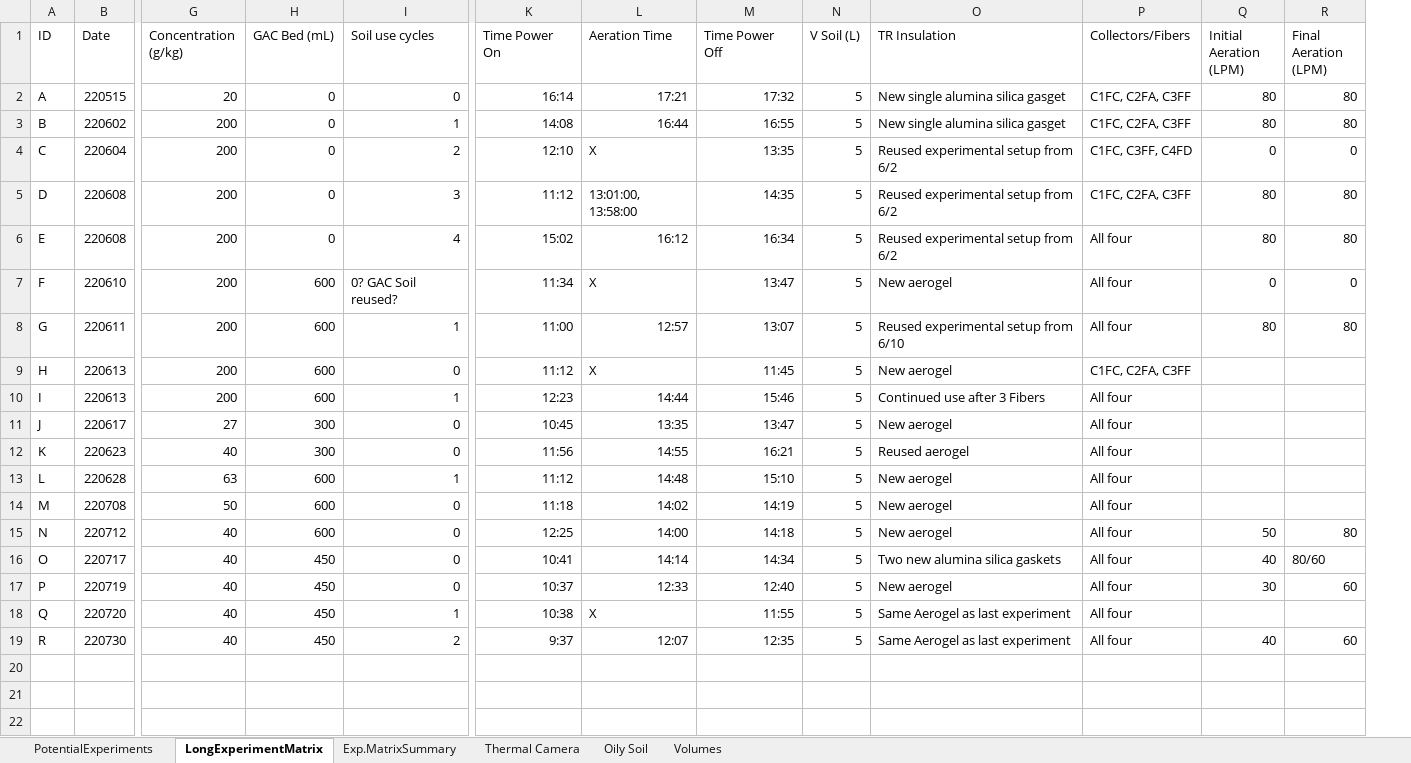
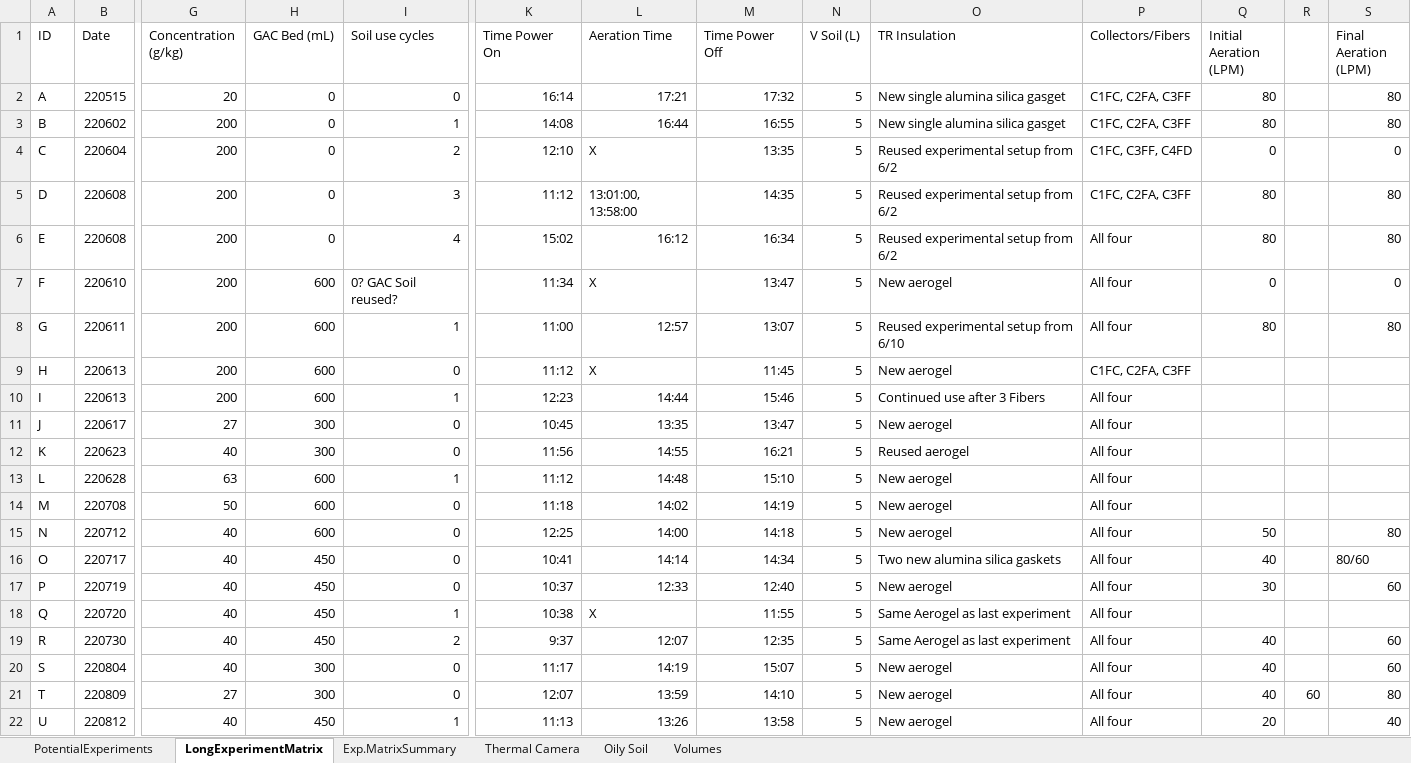
Before and after one commit to coreytrujillo/SolSTAR_Phase2_DataSummary, an Excel workbook: ExperimentMatrix.xlsx, sheet LongExperimentMatrix, drawn as a sheet; only a part is shown, gaps mark what is left out; values as stored, in another font and other column widths than the file's, no borders; conditional formats not drawn; rows hold the shown columns only; the diff names each change by its address in the sheet, - before the commit and + after, or states it on an @@ line.

```diff
--- a/ExperimentMatrix.xlsx (sheet LongExperimentMatrix)
+++ b/ExperimentMatrix.xlsx (sheet LongExperimentMatrix)
+column R, empty
+row 20: S | 220804 | 40 | 300 | 0 | 11:17 | 14:19 | 15:07 | 5 | New aerogel | All four | 40 |  | 60
+row 21: T | 220809 | 27 | 300 | 0 | 12:07 | 13:59 | 14:10 | 5 | New aerogel | All four | 40 | 60 | 80
+row 22: U | 220812 | 40 | 450 | 1 | 11:13 | 13:26 | 13:58 | 5 | New aerogel | All four | 20 |  | 40
```
Also changed, not shown: formulas that keep their value, 6 other files.
